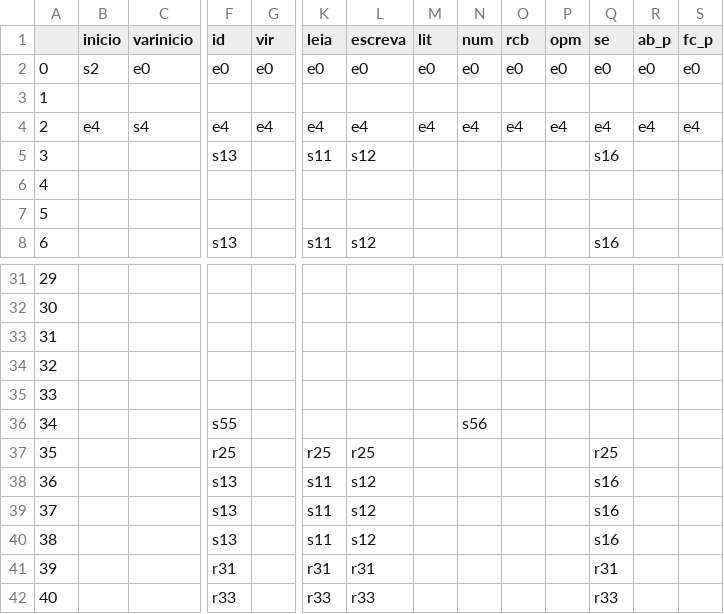
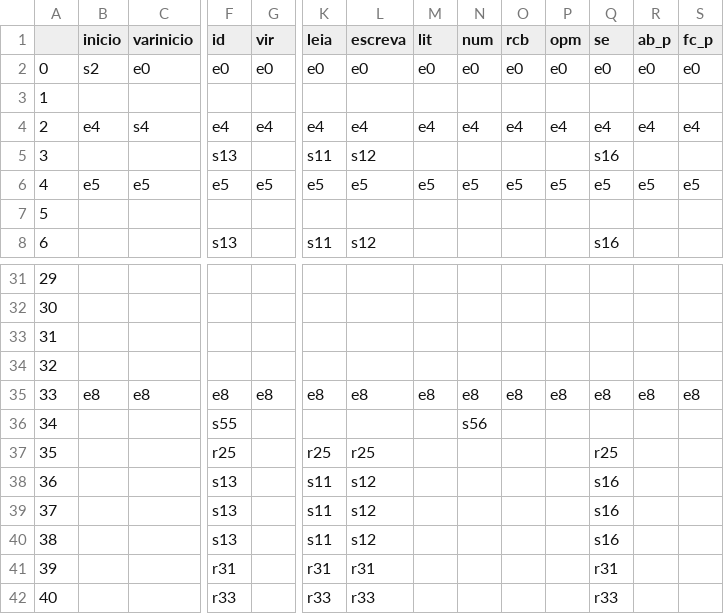
Before and after one commit to alphaonix/MGOL_Compiler, a CSV file: src/pda/states/ShiftReduce-Table.csv, drawn as a sheet; only a part is shown, gaps mark what is left out; the diff covers the shown part only; the diff names each change by its address in the sheet, - before the commit and + after, or states it on an @@ line.

```diff
--- a/src/pda/states/ShiftReduce-Table.csv
+++ b/src/pda/states/ShiftReduce-Table.csv
-B6 (inicio): (empty)
+B6 (inicio): e5
-C6 (varinicio): (empty)
+C6 (varinicio): e5
-F6 (id): (empty)
+F6 (id): e5
-G6 (vir): (empty)
+G6 (vir): e5
-K6 (leia): (empty)
+K6 (leia): e5
-L6 (escreva): (empty)
+L6 (escreva): e5
-M6 (lit): (empty)
+M6 (lit): e5
-N6 (num): (empty)
+N6 (num): e5
-O6 (rcb): (empty)
+O6 (rcb): e5
-P6 (opm): (empty)
+P6 (opm): e5
-Q6 (se): (empty)
+Q6 (se): e5
-R6 (ab_p): (empty)
+R6 (ab_p): e5
-S6 (fc_p): (empty)
+S6 (fc_p): e5
-B35 (inicio): (empty)
+B35 (inicio): e8
-C35 (varinicio): (empty)
+C35 (varinicio): e8
-F35 (id): (empty)
+F35 (id): e8
-G35 (vir): (empty)
+G35 (vir): e8
-K35 (leia): (empty)
+K35 (leia): e8
-L35 (escreva): (empty)
+L35 (escreva): e8
-M35 (lit): (empty)
+M35 (lit): e8
-N35 (num): (empty)
+N35 (num): e8
-O35 (rcb): (empty)
+O35 (rcb): e8
-P35 (opm): (empty)
+P35 (opm): e8
-Q35 (se): (empty)
+Q35 (se): e8
-R35 (ab_p): (empty)
+R35 (ab_p): e8
-S35 (fc_p): (empty)
+S35 (fc_p): e8
```
Also changed, not shown: 17 edited cells elsewhere in this file, 2 other files.
